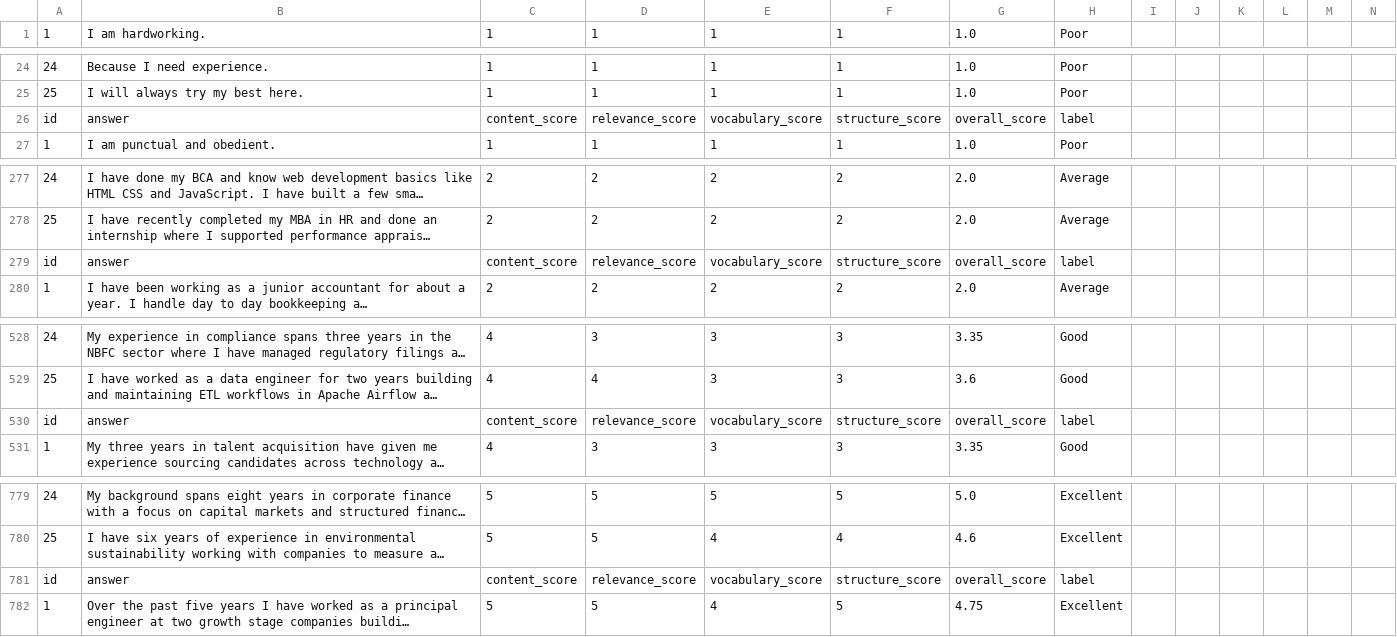
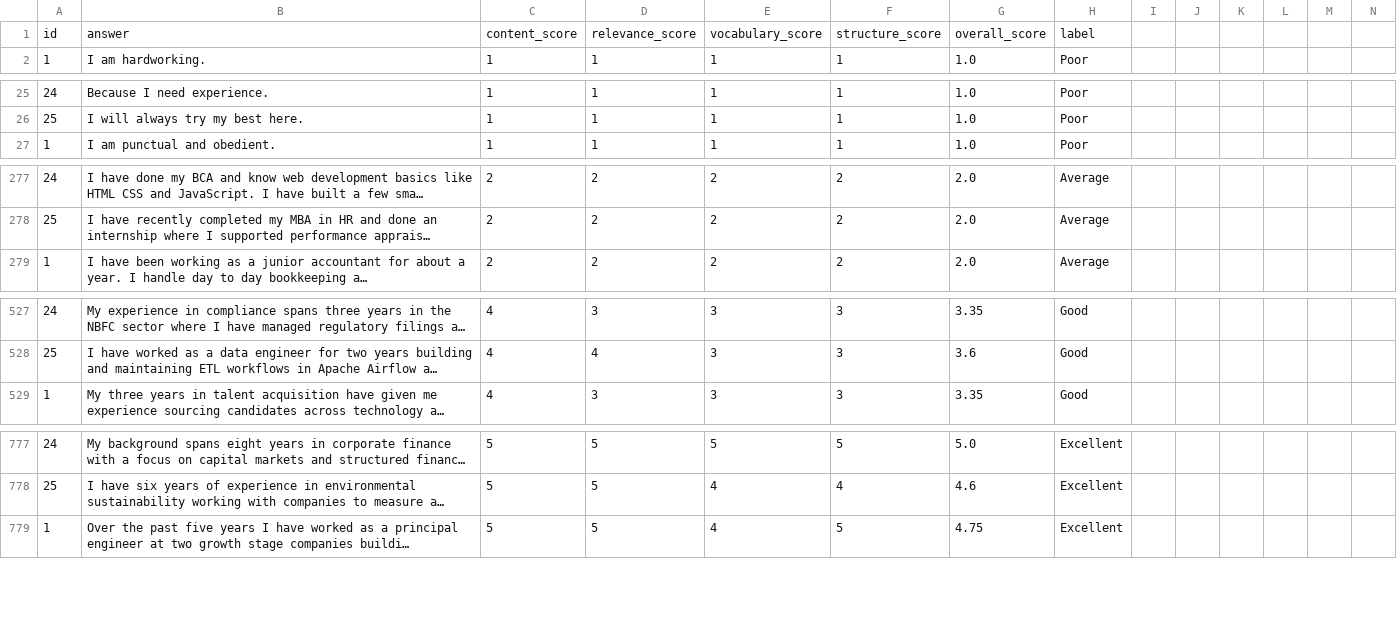
Before and after one commit to Krissh360/AI-Interview_analyzer, a CSV file: data/raw/why-to-hire/interview_responses.csv, drawn as a sheet; only a part is shown, gaps mark what is left out; long unchanged cells end in …; removed rows and columns are numbered as before the commit, all else as after; rows hold the shown columns only; the diff names each change by its address in the sheet, - before the commit and + after, or states it on an @@ line.

Commit message:
data(updated) : add 1000 labeled why-to-hire interview responses

```diff
--- a/data/raw/why-to-hire/interview_responses.csv
+++ b/data/raw/why-to-hire/interview_responses.csv
@@ row 26 moved to row 1: id @@
-row 279: id | answer | content_score | relevance_score | vocabulary_score | structure_score | overall_score | label
-row 530: id | answer | content_score | relevance_score | vocabulary_score | structure_score | overall_score | label
-row 781: id | answer | content_score | relevance_score | vocabulary_score | structure_score | overall_score | label
```
Also changed, not shown: data/raw/why-to-hire/average_batch_01.csv, data/raw/why-to-hire/excellent_batch_01.csv, 2 other files.
